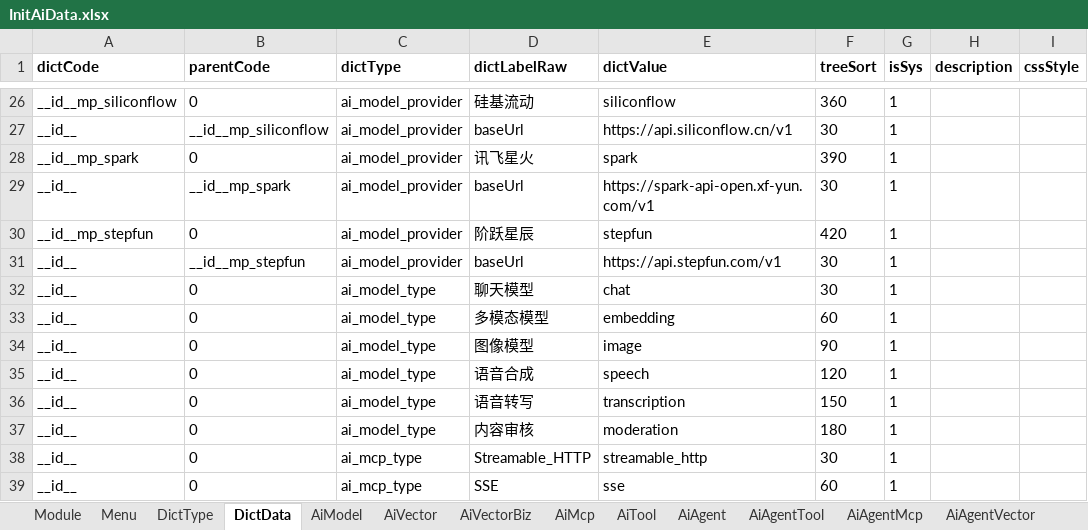
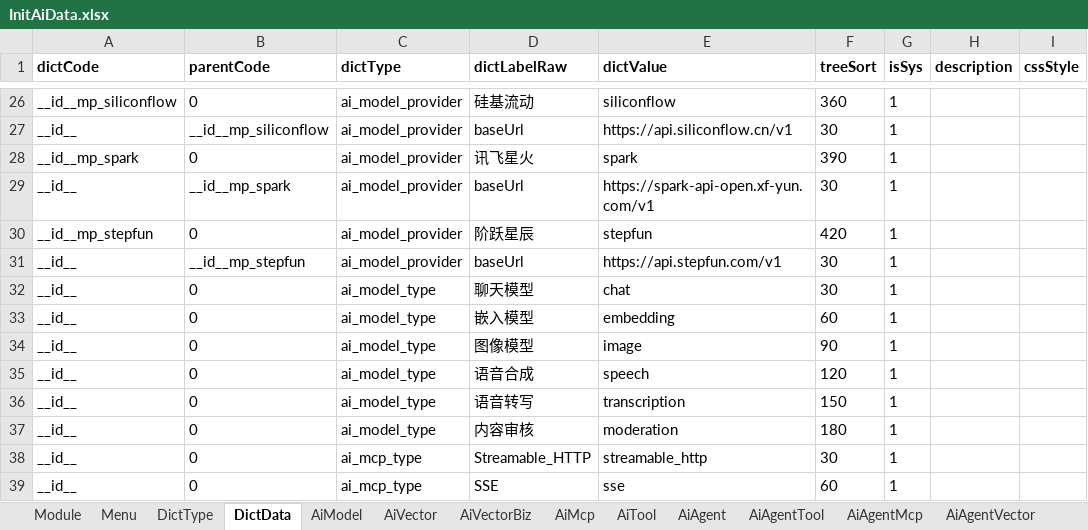
Before and after one commit to thinkgem/jeesite, an Excel workbook: modules/ai/ai-core/src/main/java/com/jeesite/modules/ai/db/InitAiData.xlsx, sheet DictData, drawn as a sheet; only a part is shown, gaps mark what is left out; values as stored, in another font and other column widths than the file's, no borders; the diff names each change by its address in the sheet, - before the commit and + after, or states it on an @@ line.

Commit message:
update InitAiData.xlsx

```diff
--- a/modules/ai/ai-core/src/main/java/com/jeesite/modules/ai/db/InitAiData.xlsx (sheet DictData)
+++ b/modules/ai/ai-core/src/main/java/com/jeesite/modules/ai/db/InitAiData.xlsx (sheet DictData)
-D33 (dictLabelRaw): 多模态模型
+D33 (dictLabelRaw): 嵌入模型
```
